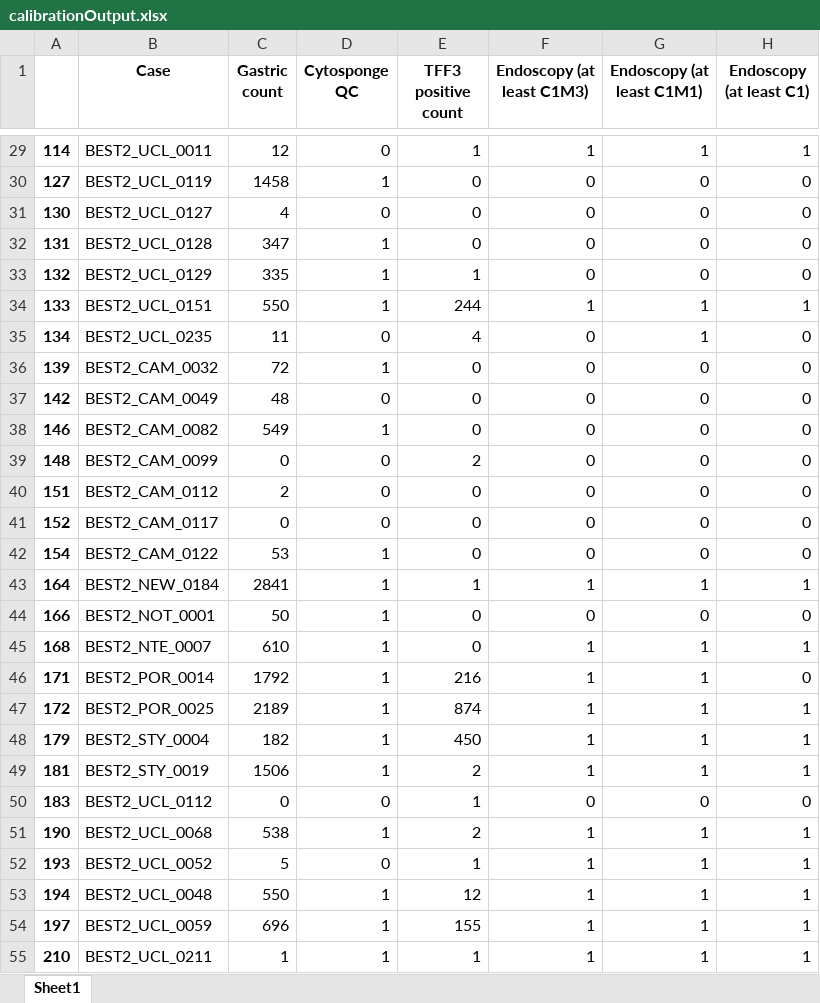
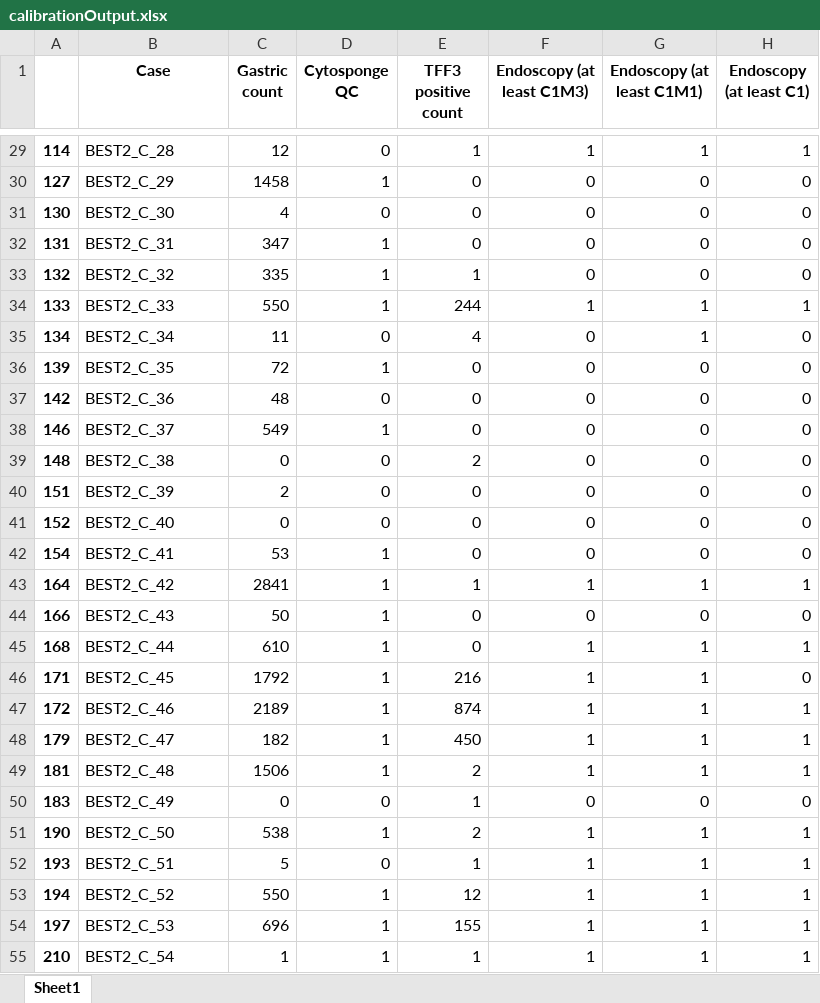
Before and after one commit to markowetzlab/cytosponge-triage, an Excel workbook: data/triageOutput/calibrationOutput.xlsx, sheet Sheet1, drawn as a sheet; only a part is shown, gaps mark what is left out; values as stored, in another font and other column widths than the file's, no borders; the diff covers the shown part only; the diff names each change by its address in the sheet, - before the commit and + after, or states it on an @@ line.

```diff
--- a/data/triageOutput/calibrationOutput.xlsx (sheet Sheet1)
+++ b/data/triageOutput/calibrationOutput.xlsx (sheet Sheet1)
-B29 (Case): BEST2_UCL_0011
+B29 (Case): BEST2_C_28
-B30 (Case): BEST2_UCL_0119
+B30 (Case): BEST2_C_29
-B31 (Case): BEST2_UCL_0127
+B31 (Case): BEST2_C_30
-B32 (Case): BEST2_UCL_0128
+B32 (Case): BEST2_C_31
-B33 (Case): BEST2_UCL_0129
+B33 (Case): BEST2_C_32
-B34 (Case): BEST2_UCL_0151
+B34 (Case): BEST2_C_33
-B35 (Case): BEST2_UCL_0235
+B35 (Case): BEST2_C_34
-B36 (Case): BEST2_CAM_0032
+B36 (Case): BEST2_C_35
-B37 (Case): BEST2_CAM_0049
+B37 (Case): BEST2_C_36
-B38 (Case): BEST2_CAM_0082
+B38 (Case): BEST2_C_37
-B39 (Case): BEST2_CAM_0099
+B39 (Case): BEST2_C_38
-B40 (Case): BEST2_CAM_0112
+B40 (Case): BEST2_C_39
-B41 (Case): BEST2_CAM_0117
+B41 (Case): BEST2_C_40
-B42 (Case): BEST2_CAM_0122
+B42 (Case): BEST2_C_41
-B43 (Case): BEST2_NEW_0184
+B43 (Case): BEST2_C_42
-B44 (Case): BEST2_NOT_0001
+B44 (Case): BEST2_C_43
-B45 (Case): BEST2_NTE_0007
+B45 (Case): BEST2_C_44
-B46 (Case): BEST2_POR_0014
+B46 (Case): BEST2_C_45
-B47 (Case): BEST2_POR_0025
+B47 (Case): BEST2_C_46
-B48 (Case): BEST2_STY_0004
+B48 (Case): BEST2_C_47
-B49 (Case): BEST2_STY_0019
+B49 (Case): BEST2_C_48
-B50 (Case): BEST2_UCL_0112
+B50 (Case): BEST2_C_49
-B51 (Case): BEST2_UCL_0068
+B51 (Case): BEST2_C_50
-B52 (Case): BEST2_UCL_0052
+B52 (Case): BEST2_C_51
-B53 (Case): BEST2_UCL_0048
+B53 (Case): BEST2_C_52
-B54 (Case): BEST2_UCL_0059
+B54 (Case): BEST2_C_53
-B55 (Case): BEST2_UCL_0211
+B55 (Case): BEST2_C_54
```
Also changed, not shown: 160 edited cells elsewhere in this sheet, data/triageOutput/BEST3-validationOutput.xlsx, data/triageOutput/validationOutput.xlsx.
